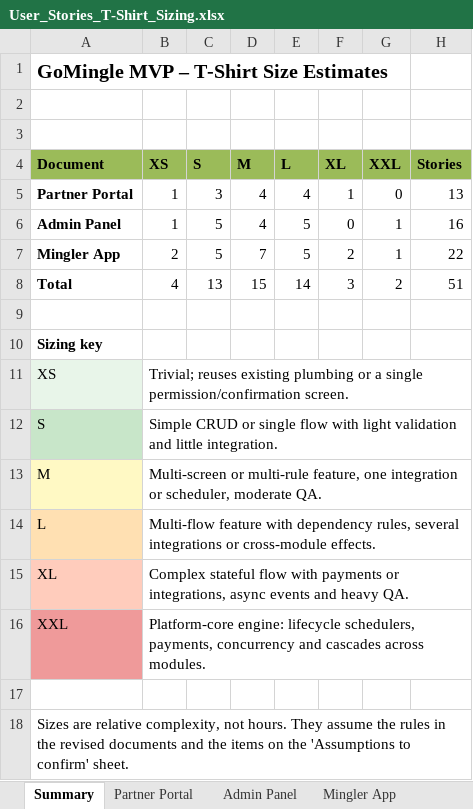
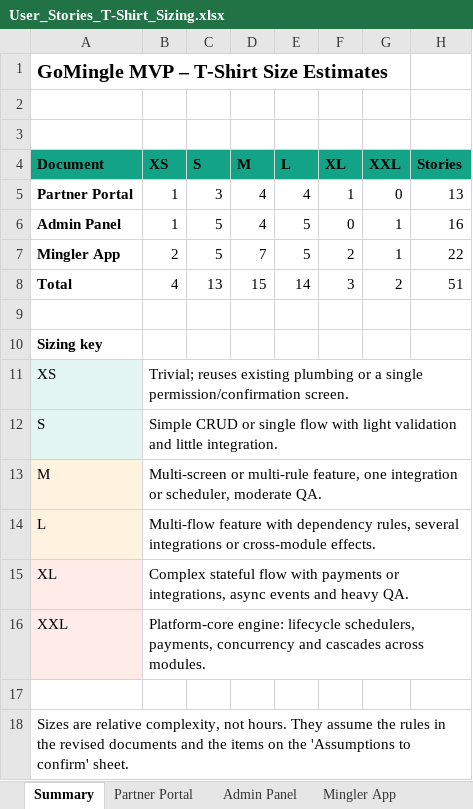
Before and after one commit to Go-Mingle/Go_Mingle, an Excel workbook: Requirement Analysis/User Stories/User_Stories_T-Shirt_Sizing.xlsx, sheet Summary, drawn as a sheet; values as stored, in another font and other column widths than the file's, no borders; the diff names each change by its address in the sheet, - before the commit and + after, or states it on an @@ line.

```diff
--- a/Requirement Analysis/User Stories/User_Stories_T-Shirt_Sizing.xlsx (sheet Summary)
+++ b/Requirement Analysis/User Stories/User_Stories_T-Shirt_Sizing.xlsx (sheet Summary)
-A4:H4 fill: #9BBB59
+A4:H4 fill: #13A386
-A12 fill: #C8E6C9
+A12 fill: #E3F6F1
-A13 fill: #FFF9C4
+A13 fill: #FFF3DF
-A14 fill: #FFE0B2
+A14 fill: #FFF3DF
-A15 fill: #FFCCBC
+A15 fill: #FFECE8
-A16 fill: #EF9A9A
+A16 fill: #FFECE8
```
Also changed, not shown: sheet Mingler App, sheet Admin Panel, sheet Partner Portal, Documentation/Project Plan/Project_Plan.xlsx, 8 other files.
